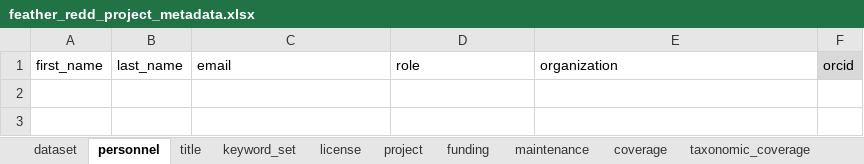
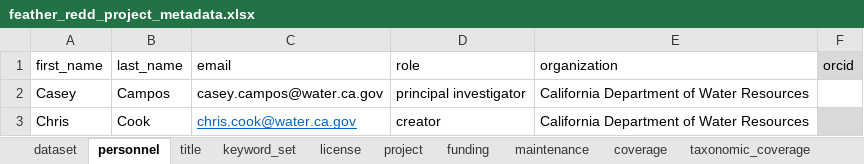
Before and after one commit to FlowWest/feather-redd, an Excel workbook: data-raw/metadata/feather_redd_project_metadata.xlsx, sheet personnel, drawn as a sheet; values as stored, in another font and other column widths than the file's, no borders; the diff names each change by its address in the sheet, - before the commit and + after, or states it on an @@ line.

```diff
--- a/data-raw/metadata/feather_redd_project_metadata.xlsx (sheet personnel)
+++ b/data-raw/metadata/feather_redd_project_metadata.xlsx (sheet personnel)
+row 2: Casey | Campos | casey.campos@water.ca.gov | principal investigator | California Department of Water Resources
+row 3: Chris | Cook | chris.cook@water.ca.gov | creator | California Department of Water Resources
```
Also changed, not shown: sheet taxonomic_coverage, sheet keyword_set, sheet coverage, sheet project, sheet funding, sheet title, 3 more sheets, data-raw/metadata/feather_redd_metadata.xlsx.
